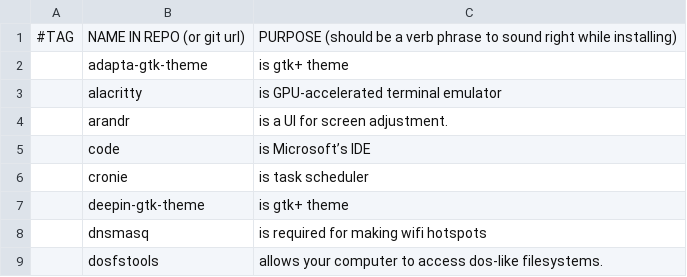
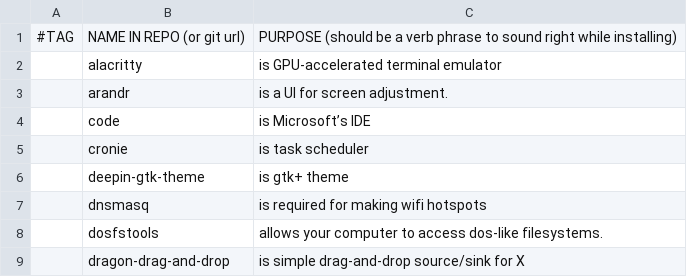
Before and after one commit to DusanLesan/LARBS, a CSV file: progs.csv, drawn as a sheet; only a part is shown; the shorter side is filled out with more unchanged rows; the diff names each change by its address in the sheet, - before the commit and + after, or states it on an @@ line.

Commit message:
remove adapta-gtk-theme

```diff
--- a/progs.csv
+++ b/progs.csv
-row 2:  | adapta-gtk-theme | is gtk+ theme
```
